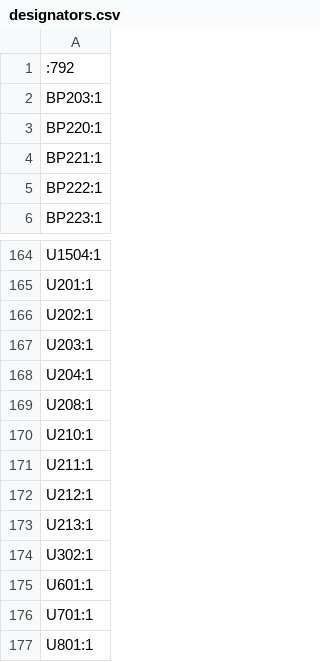
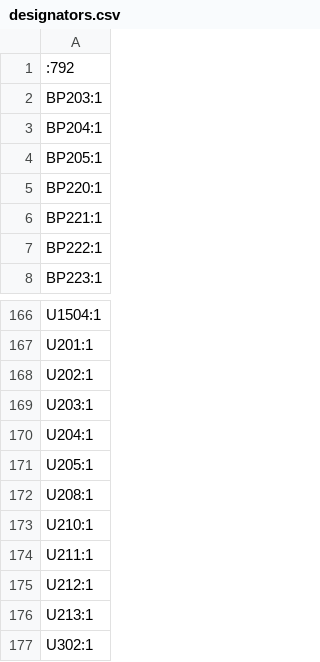
Before and after one commit to octoprobe/tentacle, a CSV file: kicad/tentacle_v1.0/production_v1.0/designators.csv, drawn as a sheet; only a part is shown, gaps mark what is left out; the shorter side is filled out with more unchanged rows.

```diff
--- a/kicad/tentacle_v1.0/production_v1.0/designators.csv
+++ b/kicad/tentacle_v1.0/production_v1.0/designators.csv
@@ -2,2 +2,4 @@
 BP203:1
+BP204:1
+BP205:1
 BP220:1
@@ -168,2 +170,3 @@ U203:1
 U204:1
+U205:1
 U208:1
```
Also changed, not shown: kicad/tentacle_v1.0/production_v1.0/bom.csv, kicad/tentacle_v1.0/production_v1.0/positions.csv, 13 other files.
